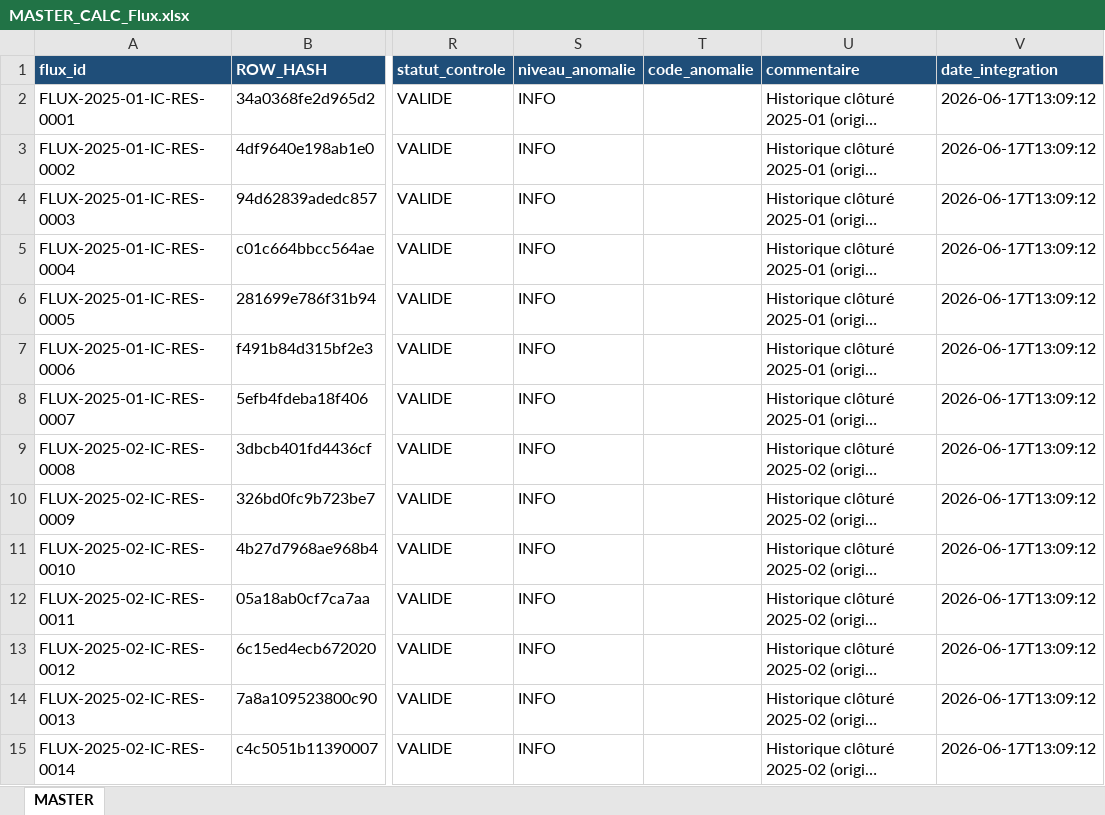
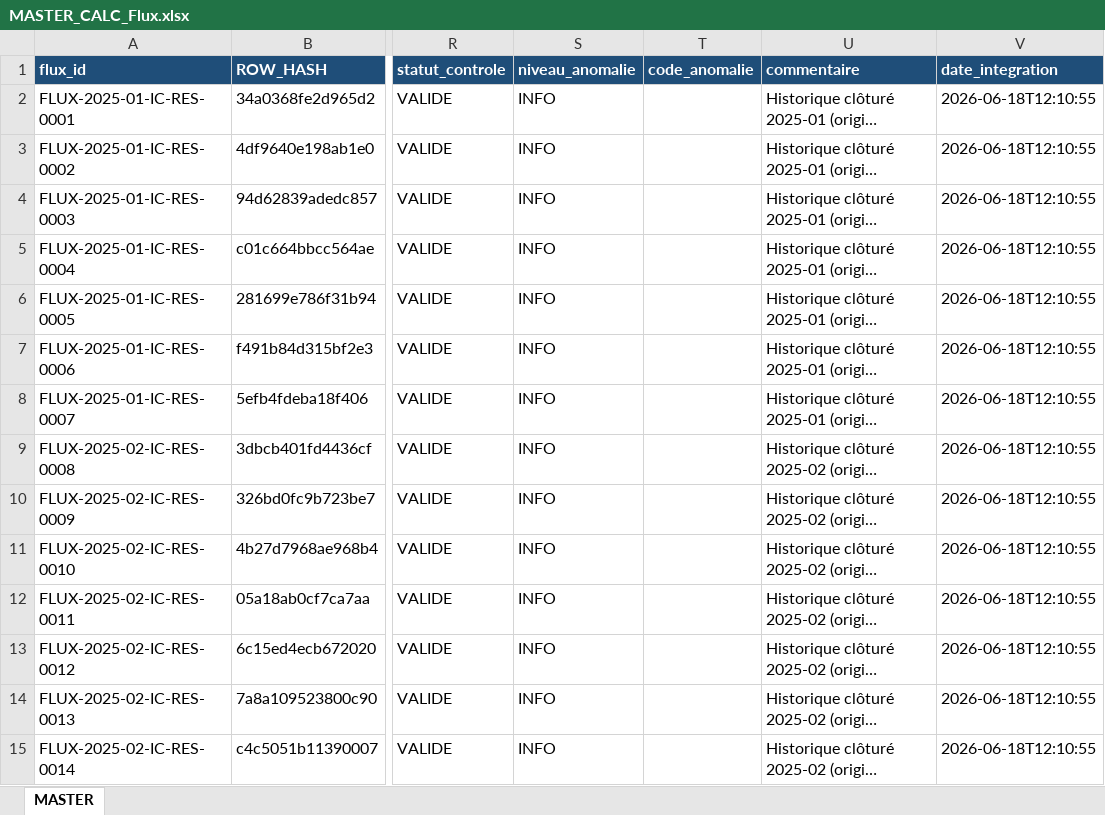
Before and after one commit to eschmitt27/hostaway-reporting, an Excel workbook: 02_TRAVAIL/Lot9_FluxUnifie/MASTER_CALC_Flux.xlsx, sheet MASTER, drawn as a sheet; only a part is shown, gaps mark what is left out; long unchanged cells end in …; values as stored, in another font and other column widths than the file's, no borders; the diff covers the shown part only; the diff names each change by its address in the sheet, - before the commit and + after, or states it on an @@ line.

```diff
--- a/02_TRAVAIL/Lot9_FluxUnifie/MASTER_CALC_Flux.xlsx (sheet MASTER)
+++ b/02_TRAVAIL/Lot9_FluxUnifie/MASTER_CALC_Flux.xlsx (sheet MASTER)
-V2:V15 (date_integration): 2026-06-17T13:09:12
+V2:V15 (date_integration): 2026-06-18T12:10:55
```
Also changed, not shown: 8 added rows and 1355 edited cells elsewhere in this sheet, 01_SOURCES_BRUTES/REF_Setup/REF_Setup.xlsm, 02_DONNEES_NORMALISEES/menages/M04_MENAGES_PowerQuery.xlsx, 12 other files.
